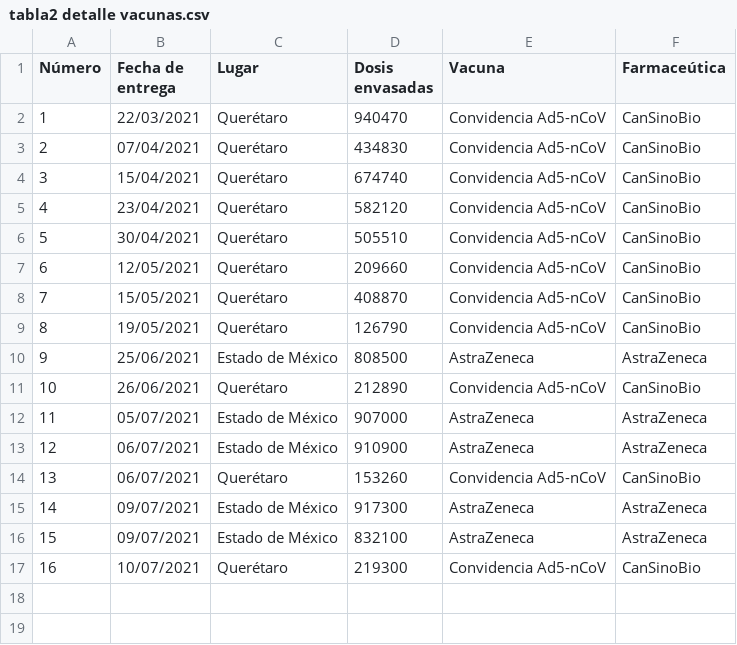
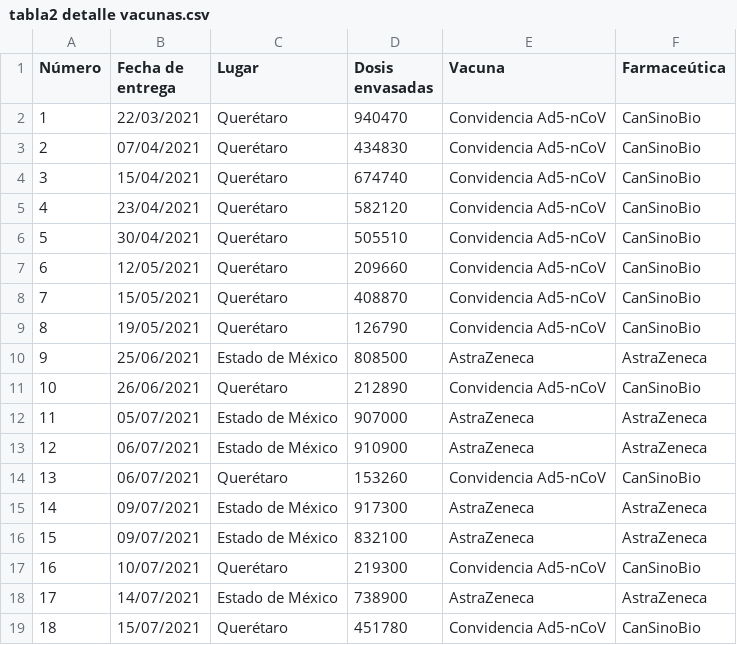
Before and after one commit to fdealbam/Vacunas, a CSV file: tabla2 detalle vacunas.csv, drawn as a sheet.

Commit message:
Update tabla2 detalle vacunas.csv

```diff
--- a/tabla2 detalle vacunas.csv
+++ b/tabla2 detalle vacunas.csv
@@ -17 +17,3 @@ Número,Fecha de entrega,Lugar,Dosis envasadas,Vacuna,Farmaceútica
 16,10/07/2021,Querétaro,219300,Convidencia Ad5-nCoV,CanSinoBio
+17,14/07/2021,Estado de México,738900,AstraZeneca,AstraZeneca
+18,15/07/2021,Querétaro,451780,Convidencia Ad5-nCoV,CanSinoBio
```
